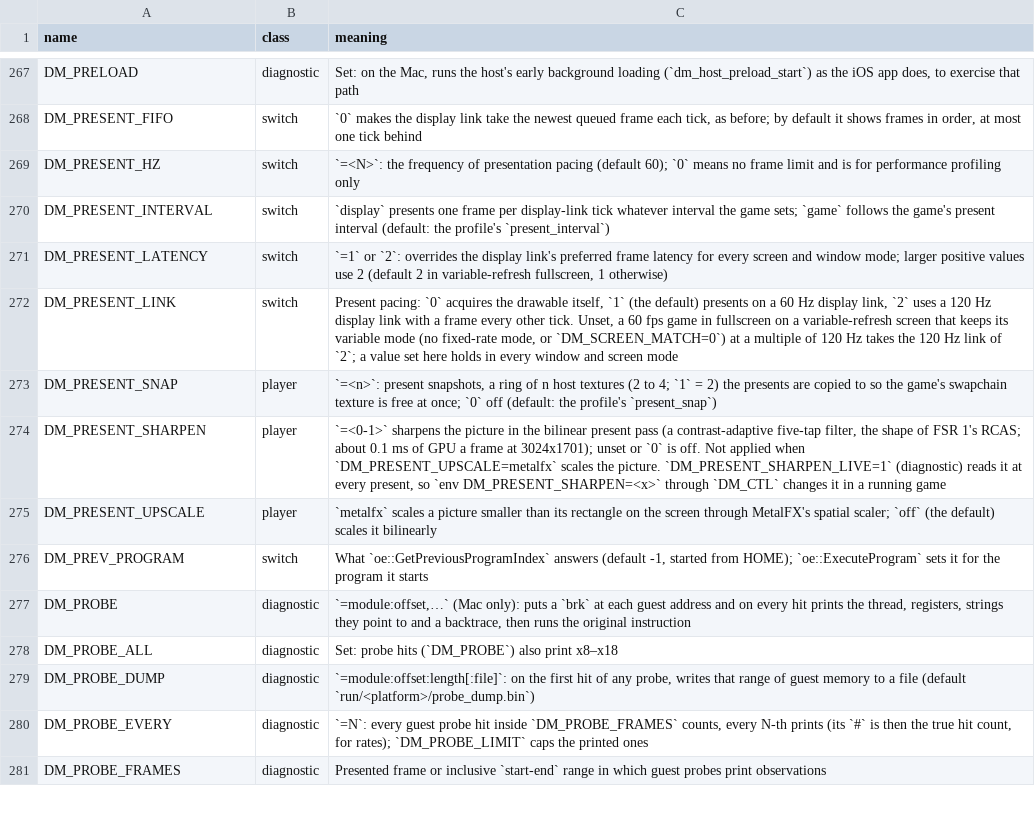
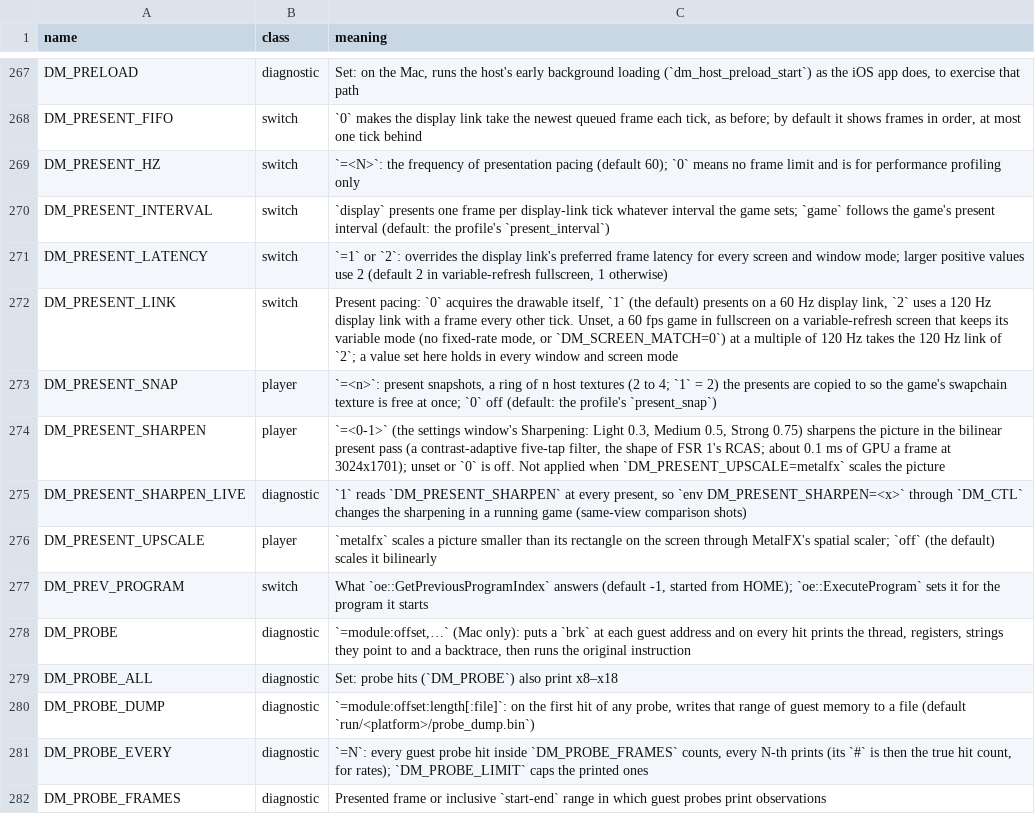
Before and after one commit to neko973/nxnative, a TSV file: docs/env_switches.tsv, drawn as a sheet; only a part is shown, gaps mark what is left out.

```diff
--- a/docs/env_switches.tsv
+++ b/docs/env_switches.tsv
@@ -273,3 +273,4 @@ DM_PRESENT_LINK	switch	Present pacing: `0` acquires the drawable itself, `1` (th
 DM_PRESENT_SNAP	player	`=<n>`: present snapshots, a ring of n host textures (2 to 4; `1` = 2) the presents are copied to so the game's swapchain texture is free at once; `0` off (default: the profile's `present_snap`)
-DM_PRESENT_SHARPEN	player	`=<0-1>` sharpens the picture in the bilinear present pass (a contrast-adaptive five-tap filter, the shape of FSR 1's RCAS; about 0.1 ms of GPU a frame at 3024x1701); unset or `0` is off. Not applied when `DM_PRESENT_UPSCALE=metalfx` scales the picture. `DM_PRESENT_SHARPEN_LIVE=1` (diagnostic) reads it at every present, so `env DM_PRESENT_SHARPEN=<x>` through `DM_CTL` changes it in a running game
+DM_PRESENT_SHARPEN	player	`=<0-1>` (the settings window's Sharpening: Light 0.3, Medium 0.5, Strong 0.75) sharpens the picture in the bilinear present pass (a contrast-adaptive five-tap filter, the shape of FSR 1's RCAS; about 0.1 ms of GPU a frame at 3024x1701); unset or `0` is off. Not applied when `DM_PRESENT_UPSCALE=metalfx` scales the picture
+DM_PRESENT_SHARPEN_LIVE	diagnostic	`1` reads `DM_PRESENT_SHARPEN` at every present, so `env DM_PRESENT_SHARPEN=<x>` through `DM_CTL` changes the sharpening in a running game (same-view comparison shots)
 DM_PRESENT_UPSCALE	player	`metalfx` scales a picture smaller than its rectangle on the screen through MetalFX's spatial scaler; `off` (the default) scales it bilinearly
```
Also changed, not shown: dm/games/settings.tsv, 2 other files.
